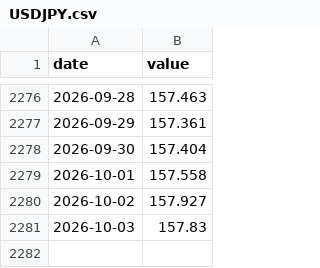
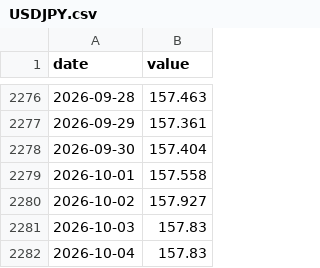
Before and after one commit to Oblivion783/macro-quant-lab, a CSV file: data/history/USDJPY.csv, drawn as a sheet; only a part is shown, gaps mark what is left out.

```diff
--- a/data/history/USDJPY.csv
+++ b/data/history/USDJPY.csv
@@ -2281 +2281,2 @@ date,value
 2026-10-03,157.83
+2026-10-04,157.83
```
Also changed, not shown: data/history/COPPER.csv, data/history/USDINR.csv, 16 other files.
